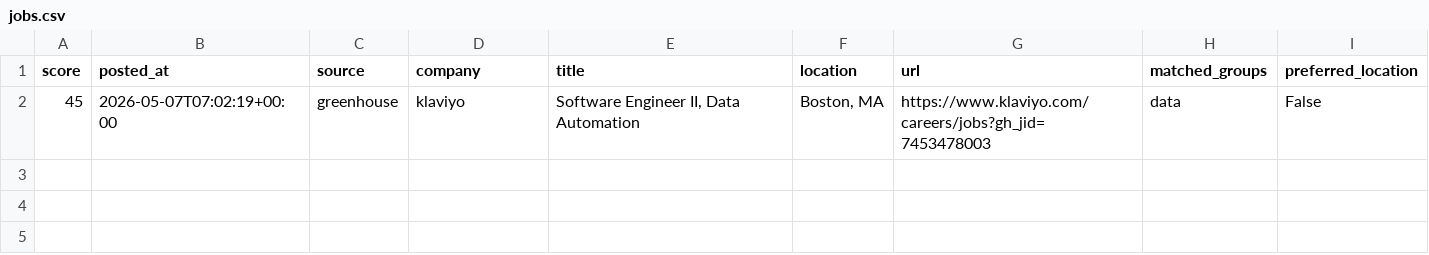
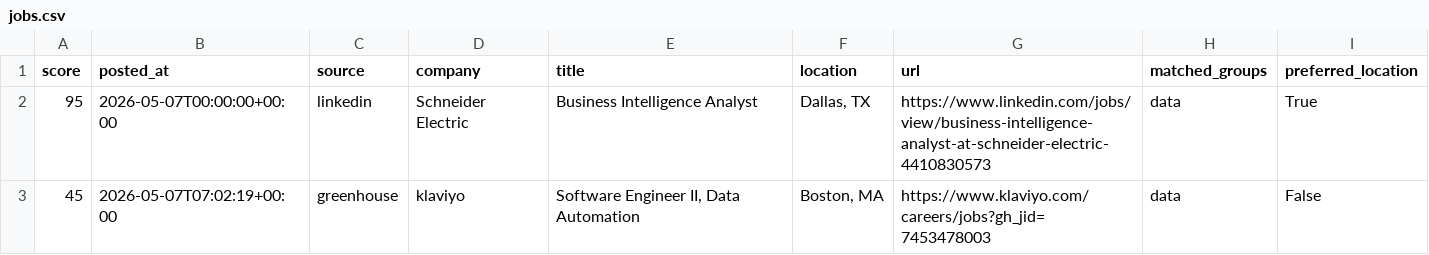
Before and after one commit to ryrk1020/Job-hunting, a CSV file: output/jobs.csv, drawn as a sheet; the diff names each change by its address in the sheet, - before the commit and + after, or states it on an @@ line.

```diff
--- a/output/jobs.csv
+++ b/output/jobs.csv
+row 2: 95 | 2026-05-07T00:00:00+00:00 | linkedin | Schneider Electric | Business Intelligence Analyst | Dallas, TX | https://www.linkedin.com/jobs/view/business-intelligence-analyst-at-schneider-electric-4410830573 | data | True
```
Also changed, not shown: 5 other files.
